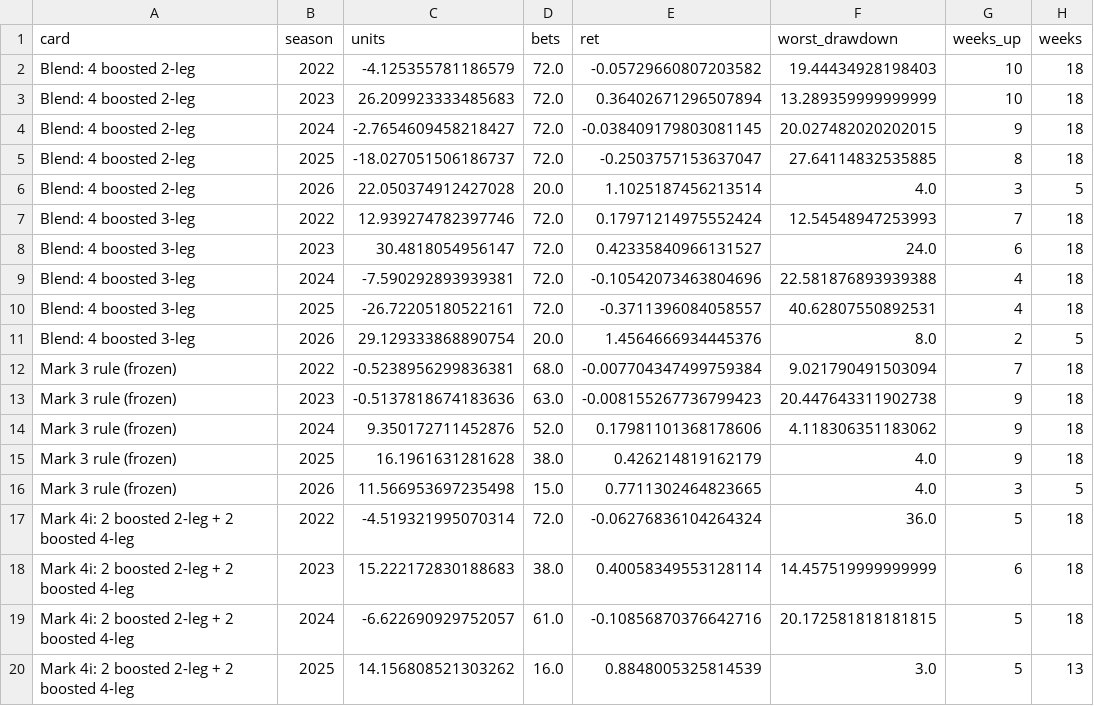
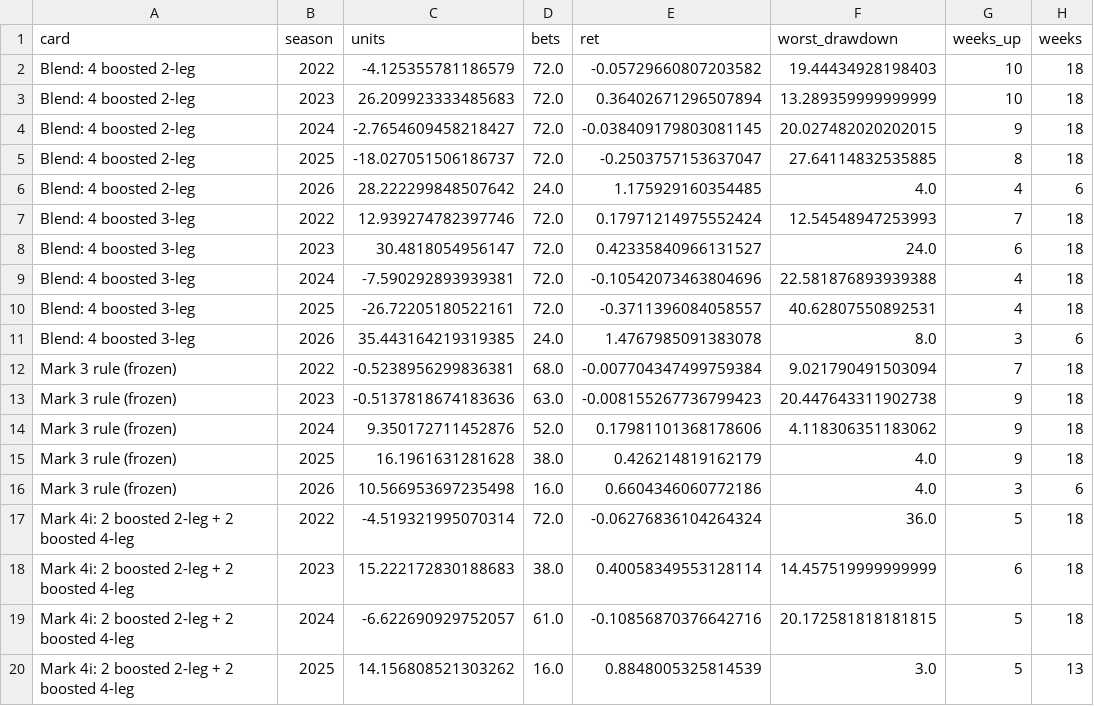
Before and after one commit to Lgulle1/Script-the-slate, a CSV file: records/lab/cards.csv, drawn as a sheet; only a part is shown; the diff covers the shown part only.

```diff
--- a/records/lab/cards.csv
+++ b/records/lab/cards.csv
@@ -5,3 +5,3 @@ Blend: 4 boosted 2-leg,2024,-2.7654609458218427,72.0,-0.038409179803081145,20.02
 Blend: 4 boosted 2-leg,2025,-18.027051506186737,72.0,-0.2503757153637047,27.64114832535885,8,18
-Blend: 4 boosted 2-leg,2026,22.050374912427028,20.0,1.1025187456213514,4.0,3,5
+Blend: 4 boosted 2-leg,2026,28.222299848507642,24.0,1.175929160354485,4.0,4,6
 Blend: 4 boosted 3-leg,2022,12.939274782397746,72.0,0.17971214975552424,12.54548947253993,7,18
@@ -10,3 +10,3 @@ Blend: 4 boosted 3-leg,2024,-7.590292893939381,72.0,-0.10542073463804696,22.5818
 Blend: 4 boosted 3-leg,2025,-26.72205180522161,72.0,-0.3711396084058557,40.62807550892531,4,18
-Blend: 4 boosted 3-leg,2026,29.129333868890754,20.0,1.4564666934445376,8.0,2,5
+Blend: 4 boosted 3-leg,2026,35.443164219319385,24.0,1.4767985091383078,8.0,3,6
 Mark 3 rule (frozen),2022,-0.5238956299836381,68.0,-0.007704347499759384,9.021790491503094,7,18
@@ -15,3 +15,3 @@ Mark 3 rule (frozen),2024,9.350172711452876,52.0,0.17981101368178606,4.118306351
 Mark 3 rule (frozen),2025,16.1961631281628,38.0,0.426214819162179,4.0,9,18
-Mark 3 rule (frozen),2026,11.566953697235498,15.0,0.7711302464823665,4.0,3,5
+Mark 3 rule (frozen),2026,10.566953697235498,16.0,0.6604346060772186,4.0,3,6
 Mark 4i: 2 boosted 2-leg + 2 boosted 4-leg,2022,-4.519321995070314,72.0,-0.06276836104264324,36.0,5,18
```
Also changed, not shown: 33 edited cells elsewhere in this file, records/lab/cards_weeks.csv, records/lab/combo_h2h_boosted.csv, 15 other files.
